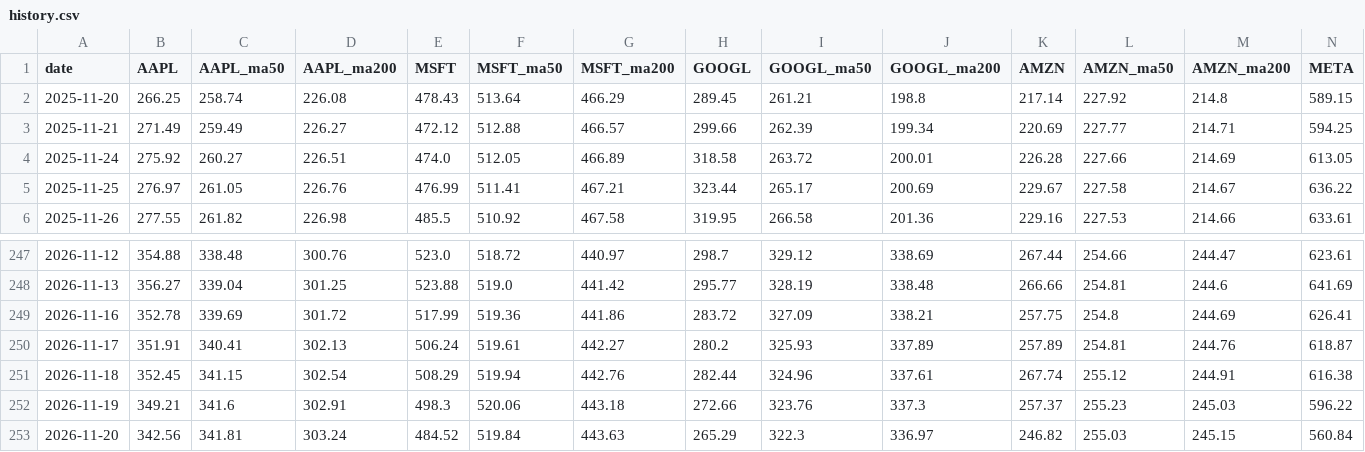
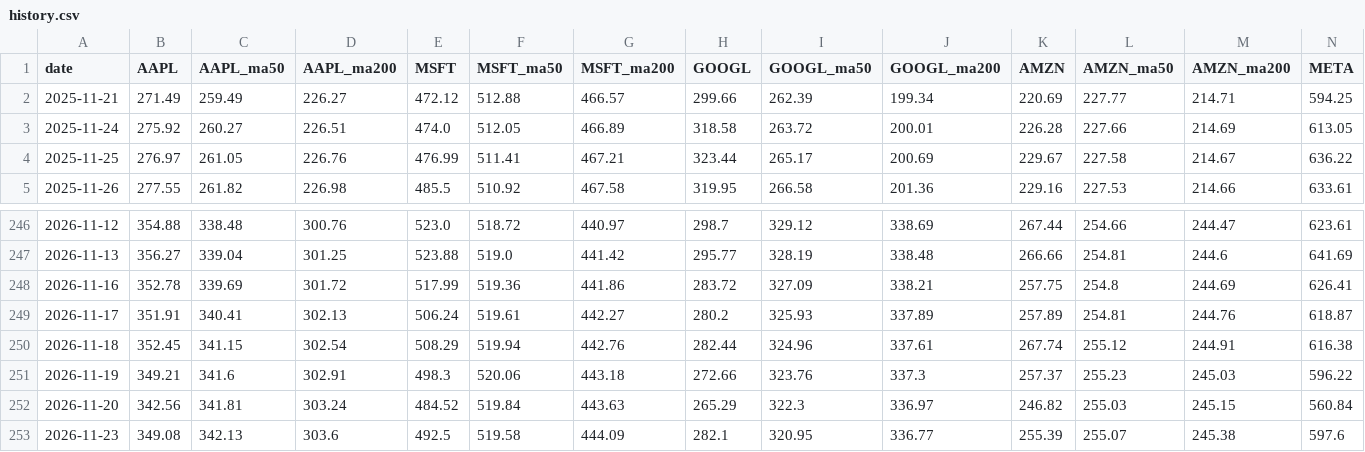
Before and after one commit to sehyunglee80-byte/study-octo26, a CSV file: stock-dashboard/out/history.csv, drawn as a sheet; only a part is shown, gaps mark what is left out; removed rows and columns are numbered as before the commit, all else as after; rows hold the shown columns only; the diff names each change by its address in the sheet, - before the commit and + after, or states it on an @@ line.

```diff
--- a/stock-dashboard/out/history.csv
+++ b/stock-dashboard/out/history.csv
-row 2: 2025-11-20 | 266.25 | 258.74 | 226.08 | 478.43 | 513.64 | 466.29 | 289.45 | 261.21 | 198.8 | 217.14 | 227.92 | 214.8 | 589.15
+row 253: 2026-11-23 | 349.08 | 342.13 | 303.6 | 492.5 | 519.58 | 444.09 | 282.1 | 320.95 | 336.77 | 255.39 | 255.07 | 245.38 | 597.6
```
Also changed, not shown: stock-dashboard/out/stocks.csv, 1 other file.
